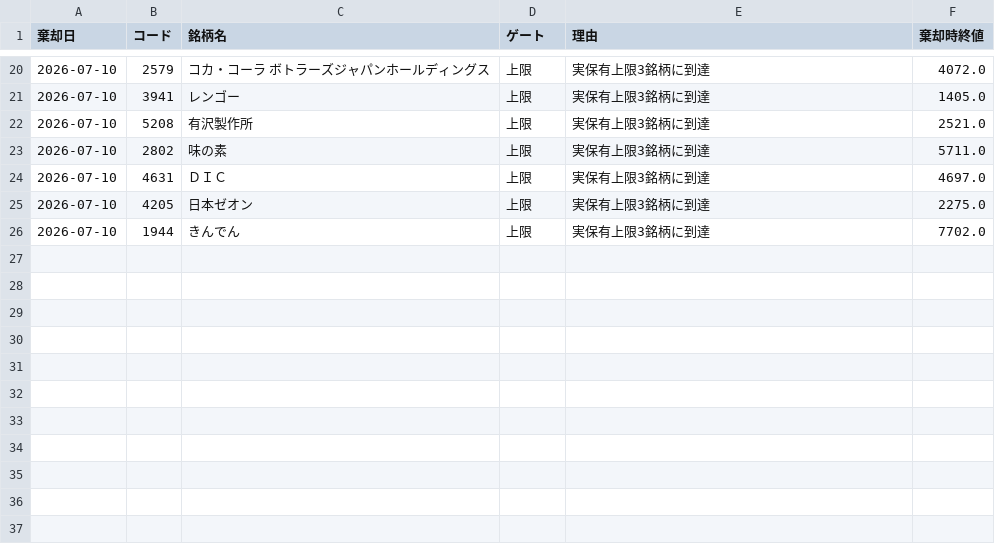
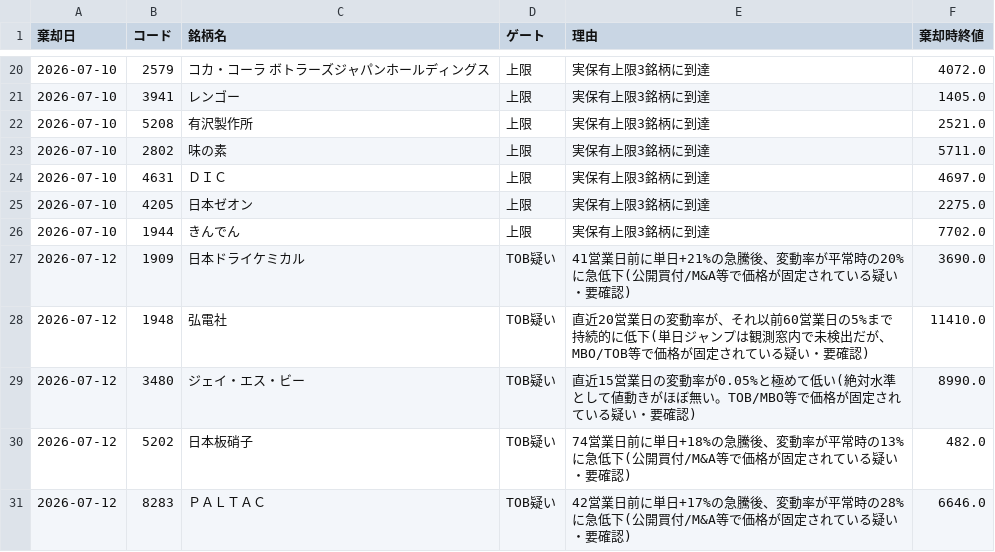
Before and after one commit to kgikgken/stockbotTOM, a CSV file: out_momentum/momentum_reject_ledger.csv, drawn as a sheet; only a part is shown, gaps mark what is left out; the diff names each change by its address in the sheet, - before the commit and + after, or states it on an @@ line.

Commit message:
momentum ledger: 2026-07-12

```diff
--- a/out_momentum/momentum_reject_ledger.csv
+++ b/out_momentum/momentum_reject_ledger.csv
+row 27: 2026-07-12 | 1909 | 日本ドライケミカル | TOB疑い | 41営業日前に単日+21%の急騰後、変動率が平常時の20%に急低下(公開買付/M&A等で価格が固定されている疑い・要確認) | 3690.0
+row 28: 2026-07-12 | 1948 | 弘電社 | TOB疑い | 直近20営業日の変動率が、それ以前60営業日の5%まで持続的に低下(単日ジャンプは観測窓内で未検出だが、MBO/TOB等で価格が固定されている疑い・要確認) | 11410.0
+row 29: 2026-07-12 | 3480 | ジェイ・エス・ビー | TOB疑い | 直近15営業日の変動率が0.05%と極めて低い(絶対水準として値動きがほぼ無い。TOB/MBO等で価格が固定されている疑い・要確認) | 8990.0
+row 30: 2026-07-12 | 5202 | 日本板硝子 | TOB疑い | 74営業日前に単日+18%の急騰後、変動率が平常時の13%に急低下(公開買付/M&A等で価格が固定されている疑い・要確認) | 482.0
+row 31: 2026-07-12 | 8283 | ＰＡＬＴＡＣ | TOB疑い | 42営業日前に単日+17%の急騰後、変動率が平常時の28%に急低下(公開買付/M&A等で価格が固定されている疑い・要確認) | 6646.0
```
Also changed, not shown: 3 other files.
